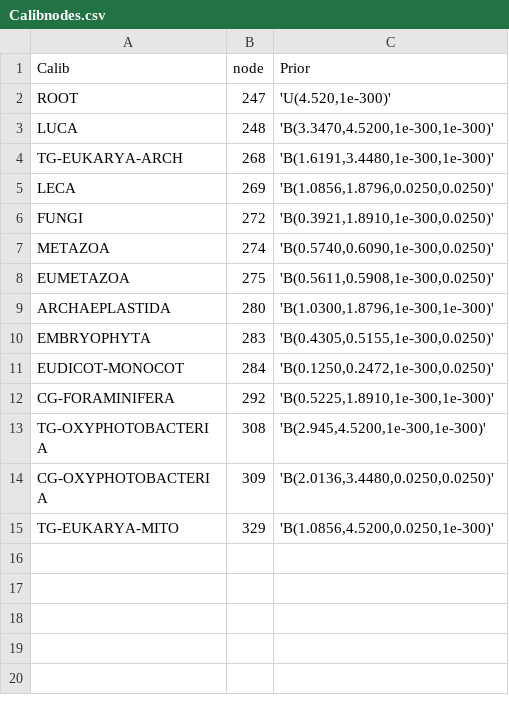
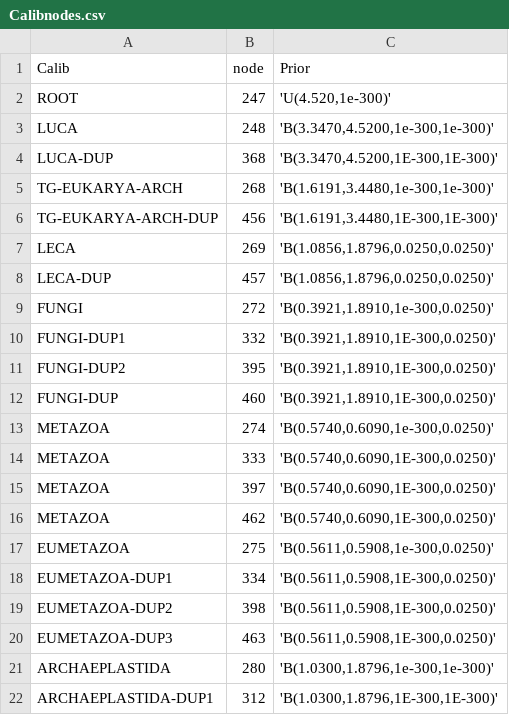
Before and after one commit to sabifo4/LUCA-divtimes, a CSV file: 01_PAML/04_MCMCtree_fossbraced/calib_files/Calibnodes.csv, drawn as a sheet; only a part is shown; the shorter side is filled out with more unchanged rows; the diff covers the shown part only; the diff names each change by its address in the sheet, - before the commit and + after, or states it on an @@ line.

```diff
--- a/01_PAML/04_MCMCtree_fossbraced/calib_files/Calibnodes.csv
+++ b/01_PAML/04_MCMCtree_fossbraced/calib_files/Calibnodes.csv
+row 4: LUCA-DUP | 368 | 'B(3.3470,4.5200,1E-300,1E-300)'
+row 6: TG-EUKARYA-ARCH-DUP | 456 | 'B(1.6191,3.4480,1E-300,1E-300)'
+row 8: LECA-DUP | 457 | 'B(1.0856,1.8796,0.0250,0.0250)'
+row 10: FUNGI-DUP1 | 332 | 'B(0.3921,1.8910,1E-300,0.0250)'
+row 11: FUNGI-DUP2 | 395 | 'B(0.3921,1.8910,1E-300,0.0250)'
+row 12: FUNGI-DUP | 460 | 'B(0.3921,1.8910,1E-300,0.0250)'
+row 14: METAZOA | 333 | 'B(0.5740,0.6090,1E-300,0.0250)'
+row 15: METAZOA | 397 | 'B(0.5740,0.6090,1E-300,0.0250)'
+row 16: METAZOA | 462 | 'B(0.5740,0.6090,1E-300,0.0250)'
+row 18: EUMETAZOA-DUP1 | 334 | 'B(0.5611,0.5908,1E-300,0.0250)'
+row 19: EUMETAZOA-DUP2 | 398 | 'B(0.5611,0.5908,1E-300,0.0250)'
+row 20: EUMETAZOA-DUP3 | 463 | 'B(0.5611,0.5908,1E-300,0.0250)'
+row 22: ARCHAEPLASTIDA-DUP1 | 312 | 'B(1.0300,1.8796,1E-300,1E-300)'
```
Also changed, not shown: 18 added rows elsewhere in this file, 01_PAML/02_MCMCtree/calib_files/Calibnodes_margVScalib.csv, 01_PAML/05_MCMCtree_part/calib_files/Calibnodes_margVScalib.csv, 1 other file.
